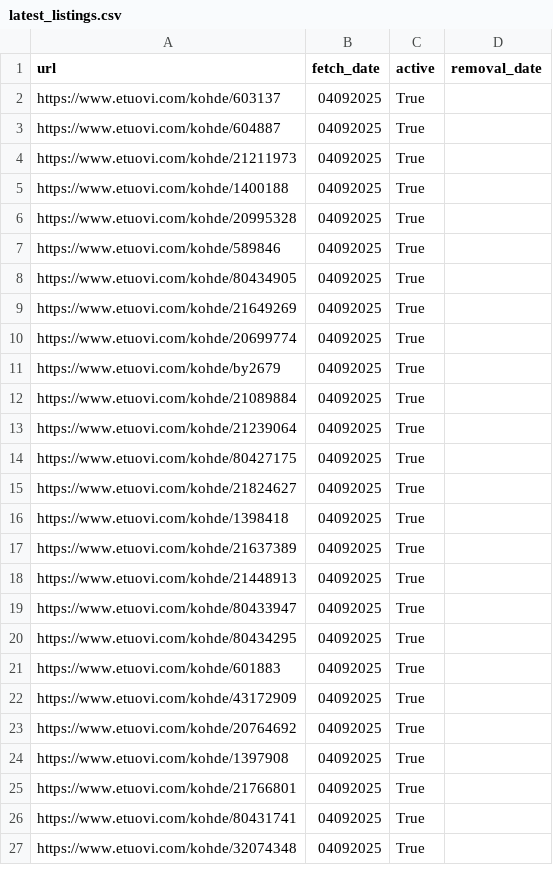
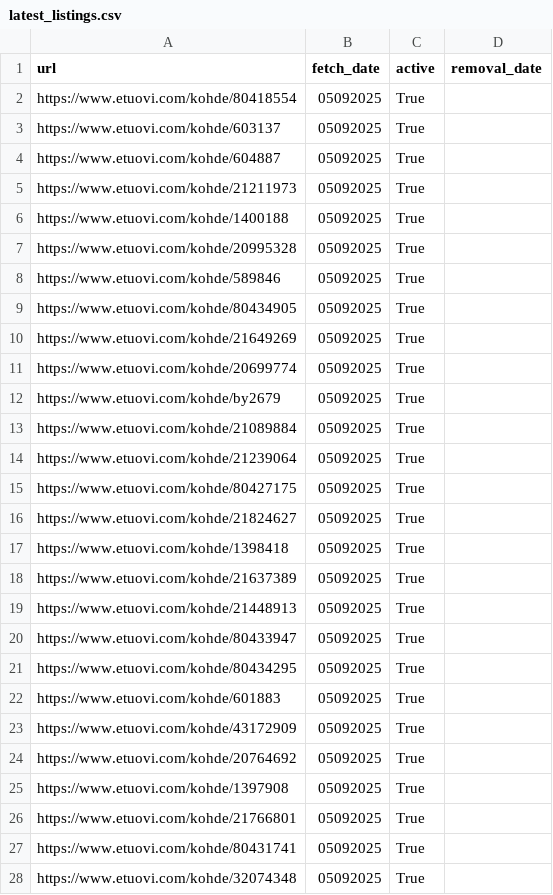
Before and after one commit to setuukka/etuovi, a CSV file: latest_listings.csv, drawn as a sheet; only a part is shown; the diff covers the shown part only.

```diff
--- a/latest_listings.csv
+++ b/latest_listings.csv
@@ -1,27 +1,28 @@
 url,fetch_date,active,removal_date
-https://www.etuovi.com/kohde/603137,04092025,True,
-https://www.etuovi.com/kohde/604887,04092025,True,
-https://www.etuovi.com/kohde/21211973,04092025,True,
-https://www.etuovi.com/kohde/1400188,04092025,True,
-https://www.etuovi.com/kohde/20995328,04092025,True,
-https://www.etuovi.com/kohde/589846,04092025,True,
-https://www.etuovi.com/kohde/80434905,04092025,True,
-https://www.etuovi.com/kohde/21649269,04092025,True,
-https://www.etuovi.com/kohde/20699774,04092025,True,
-https://www.etuovi.com/kohde/by2679,04092025,True,
-https://www.etuovi.com/kohde/21089884,04092025,True,
-https://www.etuovi.com/kohde/21239064,04092025,True,
-https://www.etuovi.com/kohde/80427175,04092025,True,
-https://www.etuovi.com/kohde/21824627,04092025,True,
-https://www.etuovi.com/kohde/1398418,04092025,True,
-https://www.etuovi.com/kohde/21637389,04092025,True,
-https://www.etuovi.com/kohde/21448913,04092025,True,
-https://www.etuovi.com/kohde/80433947,04092025,True,
-https://www.etuovi.com/kohde/80434295,04092025,True,
-https://www.etuovi.com/kohde/601883,04092025,True,
-https://www.etuovi.com/kohde/43172909,04092025,True,
-https://www.etuovi.com/kohde/20764692,04092025,True,
-https://www.etuovi.com/kohde/1397908,04092025,True,
-https://www.etuovi.com/kohde/21766801,04092025,True,
-https://www.etuovi.com/kohde/80431741,04092025,True,
-https://www.etuovi.com/kohde/32074348,04092025,True,
+https://www.etuovi.com/kohde/80418554,05092025,True,
+https://www.etuovi.com/kohde/603137,05092025,True,
+https://www.etuovi.com/kohde/604887,05092025,True,
+https://www.etuovi.com/kohde/21211973,05092025,True,
+https://www.etuovi.com/kohde/1400188,05092025,True,
+https://www.etuovi.com/kohde/20995328,05092025,True,
+https://www.etuovi.com/kohde/589846,05092025,True,
+https://www.etuovi.com/kohde/80434905,05092025,True,
+https://www.etuovi.com/kohde/21649269,05092025,True,
+https://www.etuovi.com/kohde/20699774,05092025,True,
+https://www.etuovi.com/kohde/by2679,05092025,True,
+https://www.etuovi.com/kohde/21089884,05092025,True,
+https://www.etuovi.com/kohde/21239064,05092025,True,
+https://www.etuovi.com/kohde/80427175,05092025,True,
+https://www.etuovi.com/kohde/21824627,05092025,True,
+https://www.etuovi.com/kohde/1398418,05092025,True,
+https://www.etuovi.com/kohde/21637389,05092025,True,
+https://www.etuovi.com/kohde/21448913,05092025,True,
+https://www.etuovi.com/kohde/80433947,05092025,True,
+https://www.etuovi.com/kohde/80434295,05092025,True,
+https://www.etuovi.com/kohde/601883,05092025,True,
+https://www.etuovi.com/kohde/43172909,05092025,True,
+https://www.etuovi.com/kohde/20764692,05092025,True,
+https://www.etuovi.com/kohde/1397908,05092025,True,
+https://www.etuovi.com/kohde/21766801,05092025,True,
+https://www.etuovi.com/kohde/80431741,05092025,True,
+https://www.etuovi.com/kohde/32074348,05092025,True,
```
Also changed, not shown: 2 removed rows and 32 edited cells elsewhere in this file, 1 other file.
